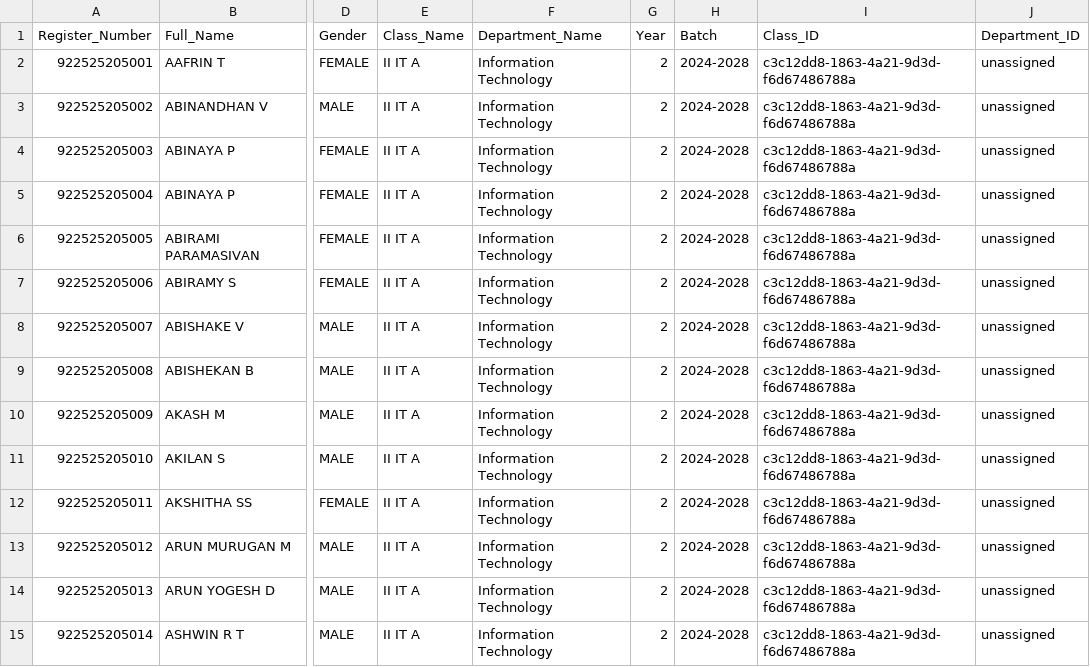
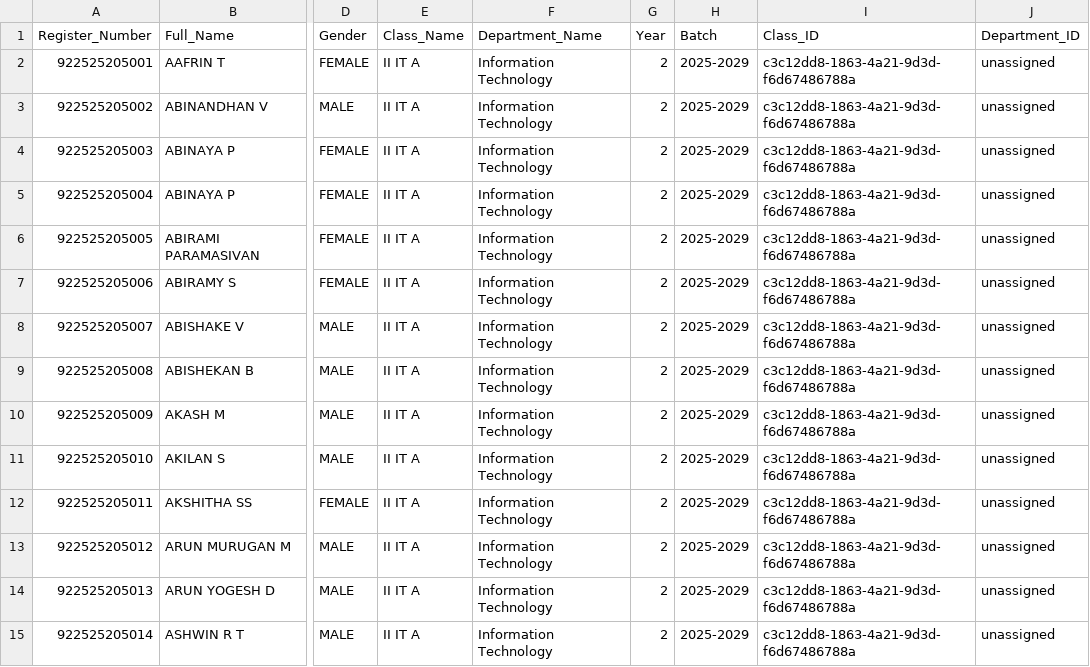
Before and after one commit to Tharun4743/IT_taskmanager, a CSV file: students_directory/Year_2/Section_II_IT_A.csv, drawn as a sheet; only a part is shown, gaps mark what is left out; the diff covers the shown part only; the diff names each change by its address in the sheet, - before the commit and + after, or states it on an @@ line.

Commit message:
Fix batch years for Year 2 (2025-2029) & Year 3 (2024-2028) and enhance student login via student directory

```diff
--- a/students_directory/Year_2/Section_II_IT_A.csv
+++ b/students_directory/Year_2/Section_II_IT_A.csv
-H2:H15 (Batch): 2024-2028
+H2:H15 (Batch): 2025-2029
```
Also changed, not shown: 49 edited cells elsewhere in this file, students_directory/Year_2/Section_II_IT_B.csv, students_directory/Year_2/Section_II_IT_C.csv, 13 other files.
